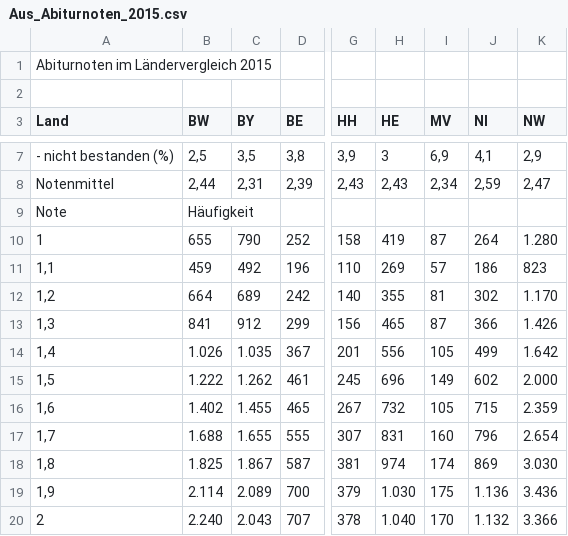
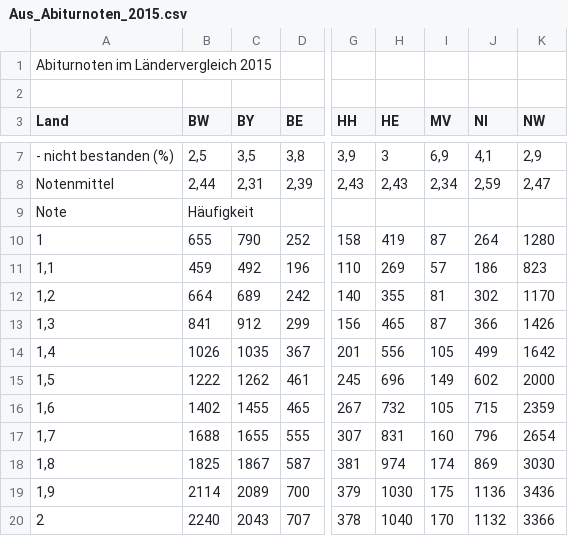
Before and after one commit to rikunert/german_grade_discrimination, a CSV file: Aus_Abiturnoten_2015.csv, drawn as a sheet; only a part is shown, gaps mark what is left out; the diff covers the shown part only; the diff names each change by its address in the sheet, - before the commit and + after, or states it on an @@ line.

```diff
--- a/Aus_Abiturnoten_2015.csv
+++ b/Aus_Abiturnoten_2015.csv
-K10 (NW): 1.280
+K10 (NW): 1280
-K12 (NW): 1.170
+K12 (NW): 1170
-K13 (NW): 1.426
+K13 (NW): 1426
-B14 (BW): 1.026
+B14 (BW): 1026
-C14 (BY): 1.035
+C14 (BY): 1035
-K14 (NW): 1.642
+K14 (NW): 1642
-B15 (BW): 1.222
+B15 (BW): 1222
-C15 (BY): 1.262
+C15 (BY): 1262
-K15 (NW): 2.000
+K15 (NW): 2000
-B16 (BW): 1.402
+B16 (BW): 1402
-C16 (BY): 1.455
+C16 (BY): 1455
-K16 (NW): 2.359
+K16 (NW): 2359
-B17 (BW): 1.688
+B17 (BW): 1688
-C17 (BY): 1.655
+C17 (BY): 1655
-K17 (NW): 2.654
+K17 (NW): 2654
-B18 (BW): 1.825
+B18 (BW): 1825
-C18 (BY): 1.867
+C18 (BY): 1867
-K18 (NW): 3.030
+K18 (NW): 3030
-B19 (BW): 2.114
+B19 (BW): 2114
-C19 (BY): 2.089
+C19 (BY): 2089
-H19 (HE): 1.030
+H19 (HE): 1030
-J19 (NI): 1.136
+J19 (NI): 1136
-K19 (NW): 3.436
+K19 (NW): 3436
-B20 (BW): 2.240
+B20 (BW): 2240
-C20 (BY): 2.043
+C20 (BY): 2043
-H20 (HE): 1.040
+H20 (HE): 1040
-J20 (NI): 1.132
+J20 (NI): 1132
-K20 (NW): 3.366
+K20 (NW): 3366
```
Also changed, not shown: 106 edited cells elsewhere in this file.
